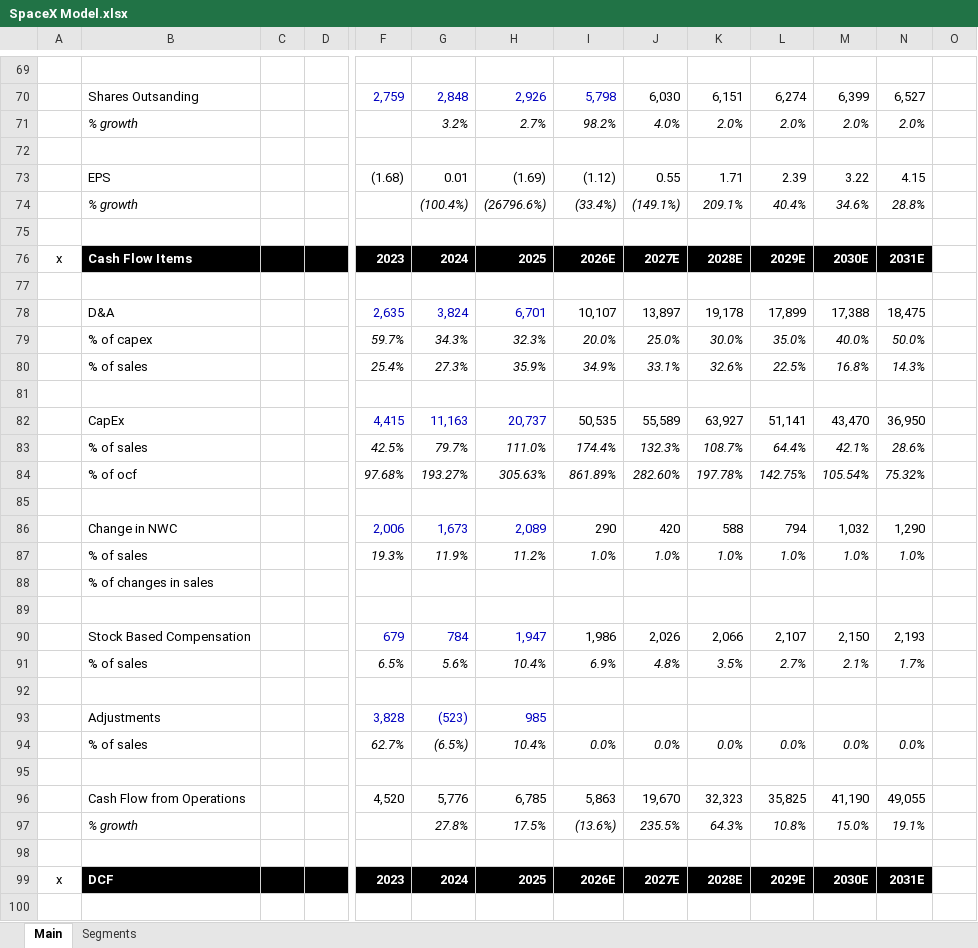
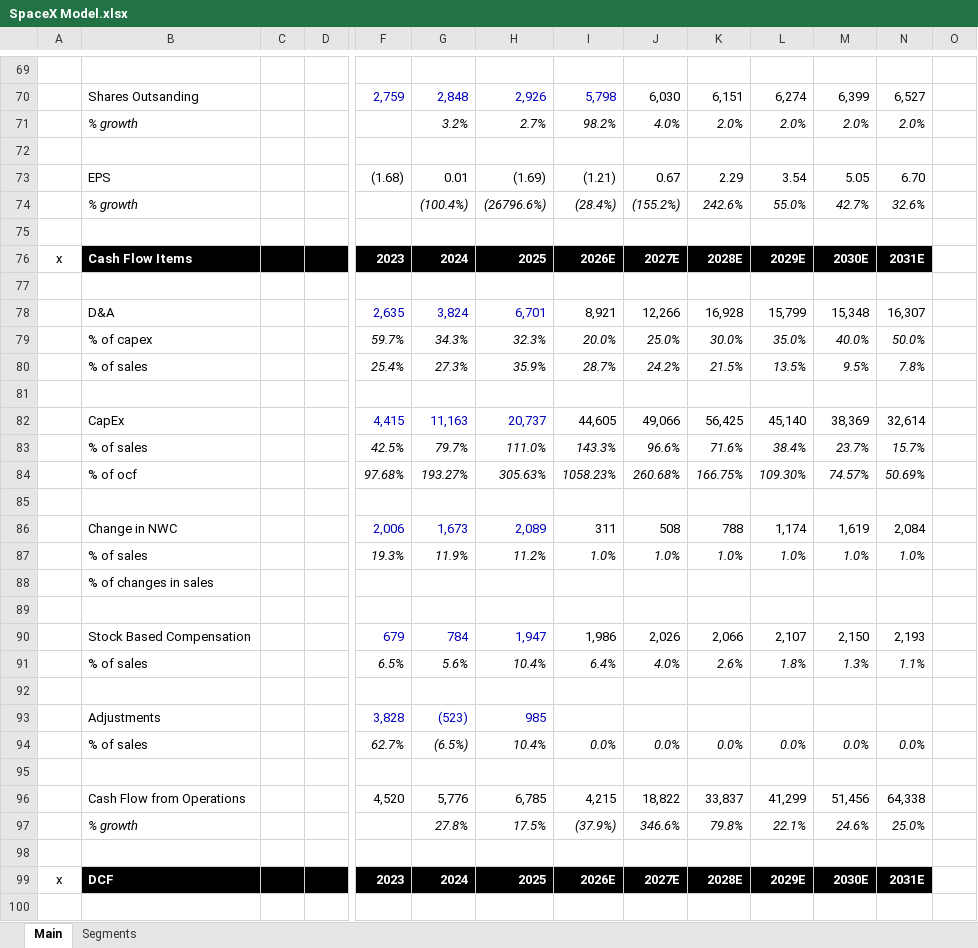
Before and after one commit to abigubi/financial-models, an Excel workbook: SpaceX Model.xlsx, sheet Main, drawn as a sheet; only a part is shown, gaps mark what is left out; values as stored, in another font and other column widths than the file's, no borders; charts and pictures not drawn; removed rows and columns are numbered as before the commit, all else as after; rows hold the shown columns only; the diff covers the shown part only; the diff names each change by its address in the sheet, - before the commit and + after, or states it on an @@ line.

```diff
--- a/SpaceX Model.xlsx (sheet Main)
+++ b/SpaceX Model.xlsx (sheet Main)
-row 73:  | EPS |  |  | (1.68) | 0.01 | (1.69) | (1.12) | 0.55 | 1.71 | 2.39 | 3.22 | 4.15
-row 74:  | % growth |  |  |  | (100.4%) | (26796.6%) | (33.4%) | (149.1%) | 209.1% | 40.4% | 34.6% | 28.8%
+row 73:  | EPS |  |  | (1.68) | 0.01 | (1.69) | (1.21) | 0.67 | 2.29 | 3.54 | 5.05 | 6.70
+row 74:  | % growth |  |  |  | (100.4%) | (26796.6%) | (28.4%) | (155.2%) | 242.6% | 55.0% | 42.7% | 32.6%
-row 78:  | D&A |  |  | 2,635 | 3,824 | 6,701 | 10,107 | 13,897 | 19,178 | 17,899 | 17,388 | 18,475
+row 78:  | D&A |  |  | 2,635 | 3,824 | 6,701 | 8,921 | 12,266 | 16,928 | 15,799 | 15,348 | 16,307
-row 80:  | % of sales |  |  | 25.4% | 27.3% | 35.9% | 34.9% | 33.1% | 32.6% | 22.5% | 16.8% | 14.3%
+row 80:  | % of sales |  |  | 25.4% | 27.3% | 35.9% | 28.7% | 24.2% | 21.5% | 13.5% | 9.5% | 7.8%
-row 82:  | CapEx |  |  | 4,415 | 11,163 | 20,737 | 50,535 | 55,589 | 63,927 | 51,141 | 43,470 | 36,950
-row 83:  | % of sales |  |  | 42.5% | 79.7% | 111.0% | 174.4% | 132.3% | 108.7% | 64.4% | 42.1% | 28.6%
-row 84:  | % of ocf |  |  | 97.68% | 193.27% | 305.63% | 861.89% | 282.60% | 197.78% | 142.75% | 105.54% | 75.32%
+row 82:  | CapEx |  |  | 4,415 | 11,163 | 20,737 | 44,605 | 49,066 | 56,425 | 45,140 | 38,369 | 32,614
+row 83:  | % of sales |  |  | 42.5% | 79.7% | 111.0% | 143.3% | 96.6% | 71.6% | 38.4% | 23.7% | 15.7%
+row 84:  | % of ocf |  |  | 97.68% | 193.27% | 305.63% | 1058.23% | 260.68% | 166.75% | 109.30% | 74.57% | 50.69%
-row 86:  | Change in NWC |  |  | 2,006 | 1,673 | 2,089 | 290 | 420 | 588 | 794 | 1,032 | 1,290
+row 86:  | Change in NWC |  |  | 2,006 | 1,673 | 2,089 | 311 | 508 | 788 | 1,174 | 1,619 | 2,084
-row 91:  | % of sales |  |  | 6.5% | 5.6% | 10.4% | 6.9% | 4.8% | 3.5% | 2.7% | 2.1% | 1.7%
+row 91:  | % of sales |  |  | 6.5% | 5.6% | 10.4% | 6.4% | 4.0% | 2.6% | 1.8% | 1.3% | 1.1%
-row 96:  | Cash Flow from Operations |  |  | 4,520 | 5,776 | 6,785 | 5,863 | 19,670 | 32,323 | 35,825 | 41,190 | 49,055
-row 97:  | % growth |  |  |  | 27.8% | 17.5% | (13.6%) | 235.5% | 64.3% | 10.8% | 15.0% | 19.1%
+row 96:  | Cash Flow from Operations |  |  | 4,520 | 5,776 | 6,785 | 4,215 | 18,822 | 33,837 | 41,299 | 51,456 | 64,338
+row 97:  | % growth |  |  |  | 27.8% | 17.5% | (37.9%) | 346.6% | 79.8% | 22.1% | 24.6% | 25.0%
```
Also changed, not shown: 29 added rows, 29 removed rows and 67 edited cells elsewhere in this sheet, sheet Segments, charts or pictures, MSFT Model.xlsx, 1 other file.
